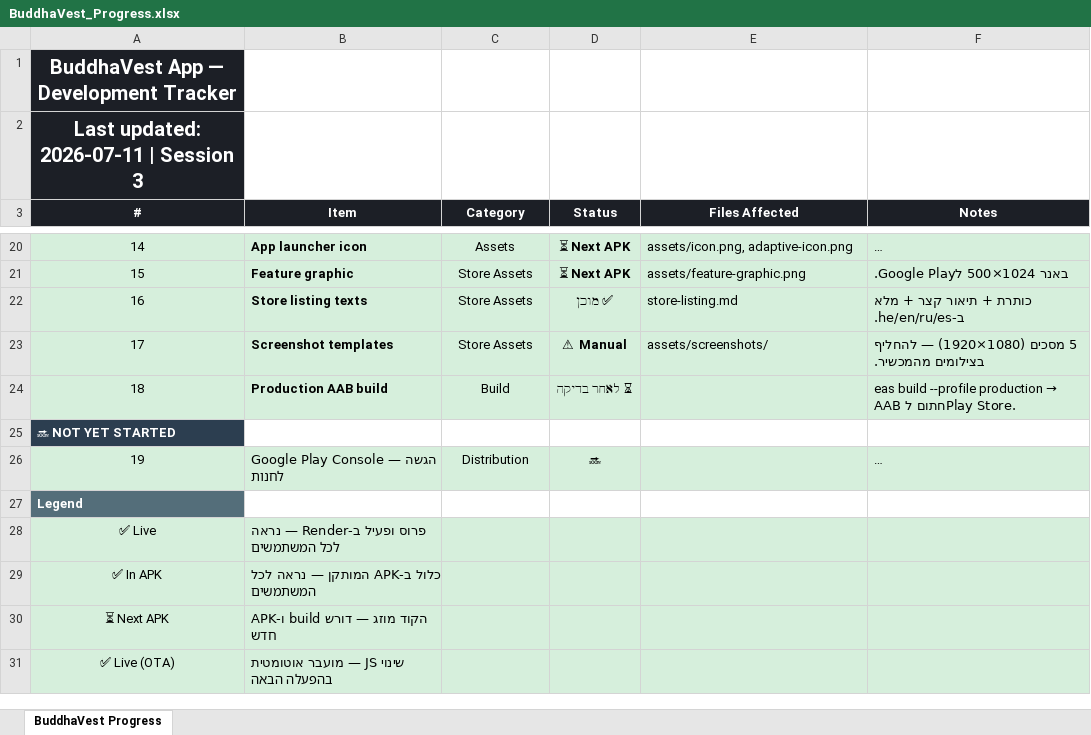
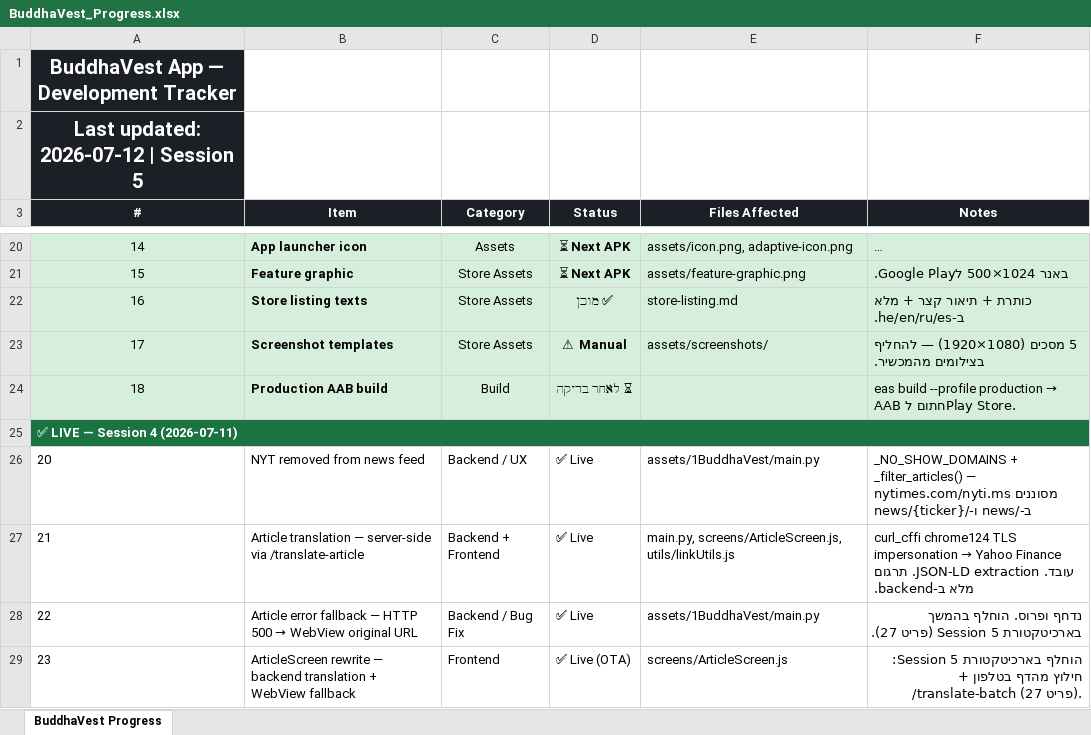
Before and after one commit to Drapitch-bot/buddhaVest-, an Excel workbook: BuddhaVest_Progress.xlsx, sheet BuddhaVest Progress, drawn as a sheet; only a part is shown, gaps mark what is left out; the shorter side is filled out with more unchanged rows; long unchanged cells end in …; values as stored, in another font and other column widths than the file's, no borders; the diff covers the shown part only; the diff names each change by its address in the sheet, - before the commit and + after, or states it on an @@ line.

Commit message:
Update progress tracker

```diff
--- a/BuddhaVest_Progress.xlsx (sheet BuddhaVest Progress)
+++ b/BuddhaVest_Progress.xlsx (sheet BuddhaVest Progress)
@@ column A (#) renumbered in row 2 @@
+row 25: ✅ LIVE — Session 4 (2026-07-11)
+row 26: 20 | NYT removed from news feed | Backend / UX | ✅ Live | assets/1BuddhaVest/main.py | _NO_SHOW_DOMAINS + _filter_articles() — nytimes.com/nyti.ms מסוננים ב-/news ו-/news/{ticker}
+row 27: 21 | Article translation — server-side via /translate-article | Backend + Frontend | ✅ Live | main.py, screens/ArticleScreen.js, utils/linkUtils.js | curl_cffi chrome124 TLS impersonation → Yahoo Finance עובד. JSON-LD extraction. תרגום מלא ב-backend.
+row 28: 22 | Article error fallback — HTTP 500 → WebView original URL | Backend / Bug Fix | ✅ Live | assets/1BuddhaVest/main.py | נדחף ופרוס. הוחלף בהמשך בארכיטקטורת Session 5 (פריט 27).
+row 29: 23 | ArticleScreen rewrite — backend translation + WebView fallback | Frontend | ✅ Live (OTA) | screens/ArticleScreen.js | הוחלף בארכיטקטורת Session 5: חילוץ מהדף בטלפון + /translate-batch (פריט 27).
```
Also changed, not shown: 21 added rows and 14 edited cells elsewhere in this sheet.
